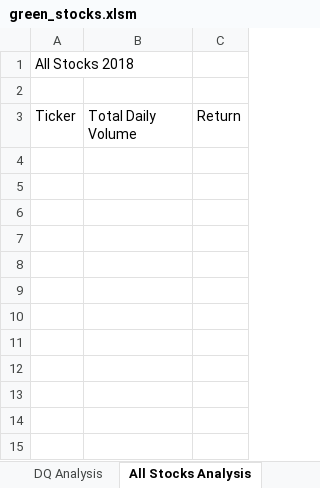
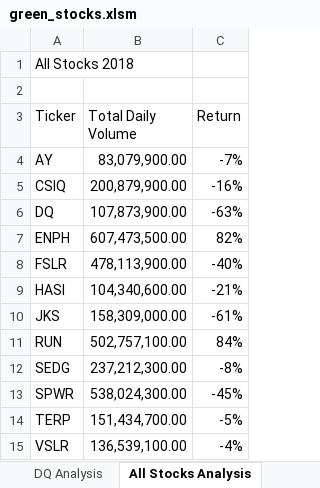
Before and after one commit to Dimara-Delmar/Stock-Analysis, an Excel workbook: green_stocks.xlsm, sheet All Stocks Analysis, drawn as a sheet; values as stored, in another font and other column widths than the file's, no borders; the diff names each change by its address in the sheet, - before the commit and + after, or states it on an @@ line.

Commit message:
Testing reused code

```diff
--- a/green_stocks.xlsm (sheet All Stocks Analysis)
+++ b/green_stocks.xlsm (sheet All Stocks Analysis)
+row 4: AY | 83,079,900.00 | -7%
+row 5: CSIQ | 200,879,900.00 | -16%
+row 6: DQ | 107,873,900.00 | -63%
+row 7: ENPH | 607,473,500.00 | 82%
+row 8: FSLR | 478,113,900.00 | -40%
+row 9: HASI | 104,340,600.00 | -21%
+row 10: JKS | 158,309,000.00 | -61%
+row 11: RUN | 502,757,100.00 | 84%
+row 12: SEDG | 237,212,300.00 | -8%
+row 13: SPWR | 538,024,300.00 | -45%
+row 14: TERP | 151,434,700.00 | -5%
+row 15: VSLR | 136,539,100.00 | -4%
```
Also changed, not shown: sheet DQ Analysis.
